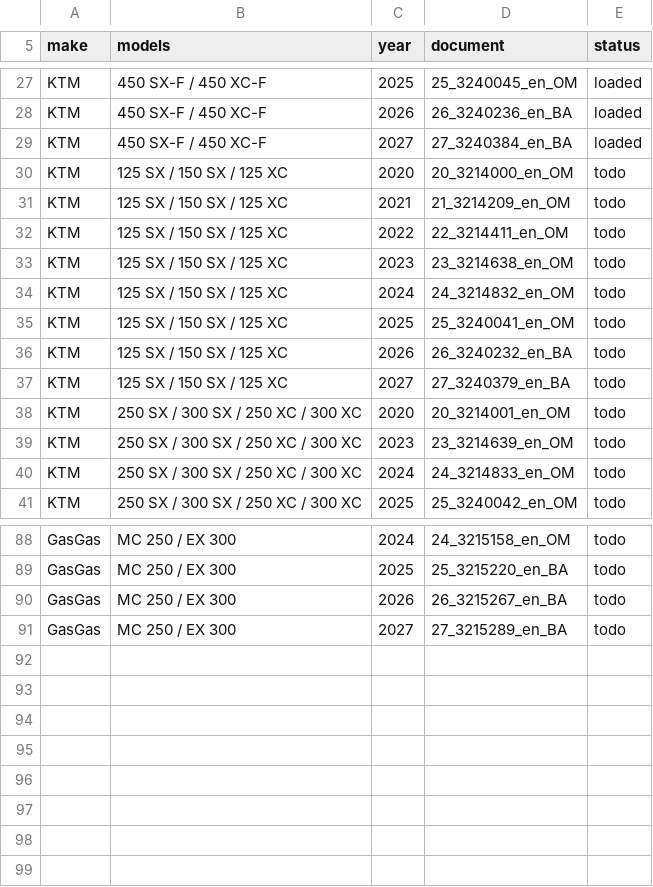
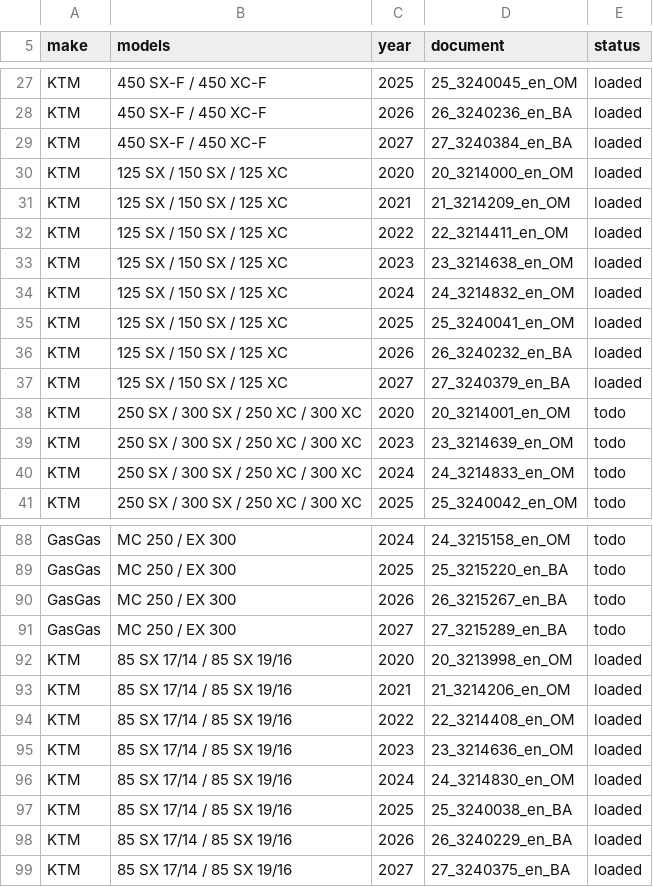
Before and after one commit to kylejveit-a11y/BAK-MX, a TSV file: docs/research/manual-index/ktm-group-us.tsv, drawn as a sheet; only a part is shown, gaps mark what is left out.

```diff
--- a/docs/research/manual-index/ktm-group-us.tsv
+++ b/docs/research/manual-index/ktm-group-us.tsv
@@ -29,10 +29,10 @@ KTM	450 SX-F / 450 XC-F	2026	26_3240236_en_BA	loaded
 KTM	450 SX-F / 450 XC-F	2027	27_3240384_en_BA	loaded
-KTM	125 SX / 150 SX / 125 XC	2020	20_3214000_en_OM	todo
-KTM	125 SX / 150 SX / 125 XC	2021	21_3214209_en_OM	todo
-KTM	125 SX / 150 SX / 125 XC	2022	22_3214411_en_OM	todo
-KTM	125 SX / 150 SX / 125 XC	2023	23_3214638_en_OM	todo
-KTM	125 SX / 150 SX / 125 XC	2024	24_3214832_en_OM	todo
-KTM	125 SX / 150 SX / 125 XC	2025	25_3240041_en_OM	todo
-KTM	125 SX / 150 SX / 125 XC	2026	26_3240232_en_BA	todo
-KTM	125 SX / 150 SX / 125 XC	2027	27_3240379_en_BA	todo
+KTM	125 SX / 150 SX / 125 XC	2020	20_3214000_en_OM	loaded
+KTM	125 SX / 150 SX / 125 XC	2021	21_3214209_en_OM	loaded
+KTM	125 SX / 150 SX / 125 XC	2022	22_3214411_en_OM	loaded
+KTM	125 SX / 150 SX / 125 XC	2023	23_3214638_en_OM	loaded
+KTM	125 SX / 150 SX / 125 XC	2024	24_3214832_en_OM	loaded
+KTM	125 SX / 150 SX / 125 XC	2025	25_3240041_en_OM	loaded
+KTM	125 SX / 150 SX / 125 XC	2026	26_3240232_en_BA	loaded
+KTM	125 SX / 150 SX / 125 XC	2027	27_3240379_en_BA	loaded
 KTM	250 SX / 300 SX / 250 XC / 300 XC	2020	20_3214001_en_OM	todo
@@ -91 +91,9 @@ GasGas	MC 250 / EX 300	2026	26_3215267_en_BA	todo
 GasGas	MC 250 / EX 300	2027	27_3215289_en_BA	todo
+KTM	85 SX 17/14 / 85 SX 19/16	2020	20_3213998_en_OM	loaded
+KTM	85 SX 17/14 / 85 SX 19/16	2021	21_3214206_en_OM	loaded
+KTM	85 SX 17/14 / 85 SX 19/16	2022	22_3214408_en_OM	loaded
+KTM	85 SX 17/14 / 85 SX 19/16	2023	23_3214636_en_OM	loaded
+KTM	85 SX 17/14 / 85 SX 19/16	2024	24_3214830_en_OM	loaded
+KTM	85 SX 17/14 / 85 SX 19/16	2025	25_3240038_en_BA	loaded
+KTM	85 SX 17/14 / 85 SX 19/16	2026	26_3240229_en_BA	loaded
+KTM	85 SX 17/14 / 85 SX 19/16	2027	27_3240375_en_BA	loaded
```
Also changed, not shown: 32 other files.
